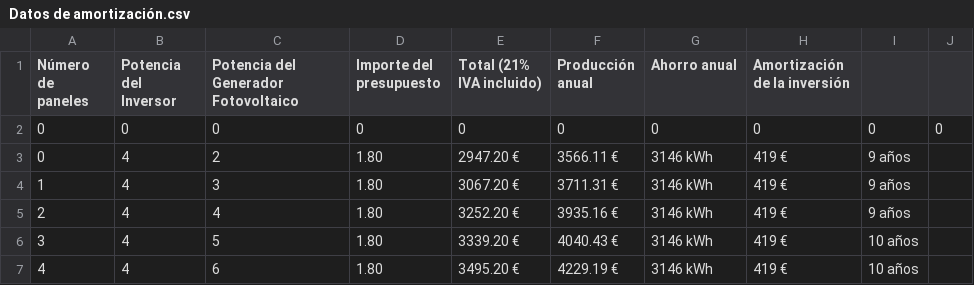
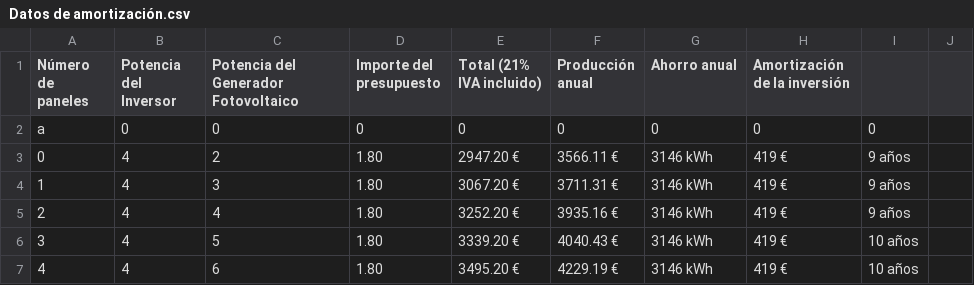
Before and after one commit to mohamedelmarraki/Final-Project, a CSV file: data/Datos de amortización.csv, drawn as a sheet; only a part is shown.

```diff
--- a/data/Datos de amortización.csv
+++ b/data/Datos de amortización.csv
@@ -1,3 +1,3 @@
 Número de paneles,Potencia del Inversor,Potencia del Generador Fotovoltaico,Importe del presupuesto,Total (21% IVA incluido),Producción anual,Ahorro anual,Amortización de la inversión
-0,0,0,0,0,0,0,0,0,0
+a,0,0,0,0,0,0,0,0
 0,4,2,1.80,2947.20 €,3566.11 €,3146 kWh,419 €,9 años
```
Also changed, not shown: 3 other files.
